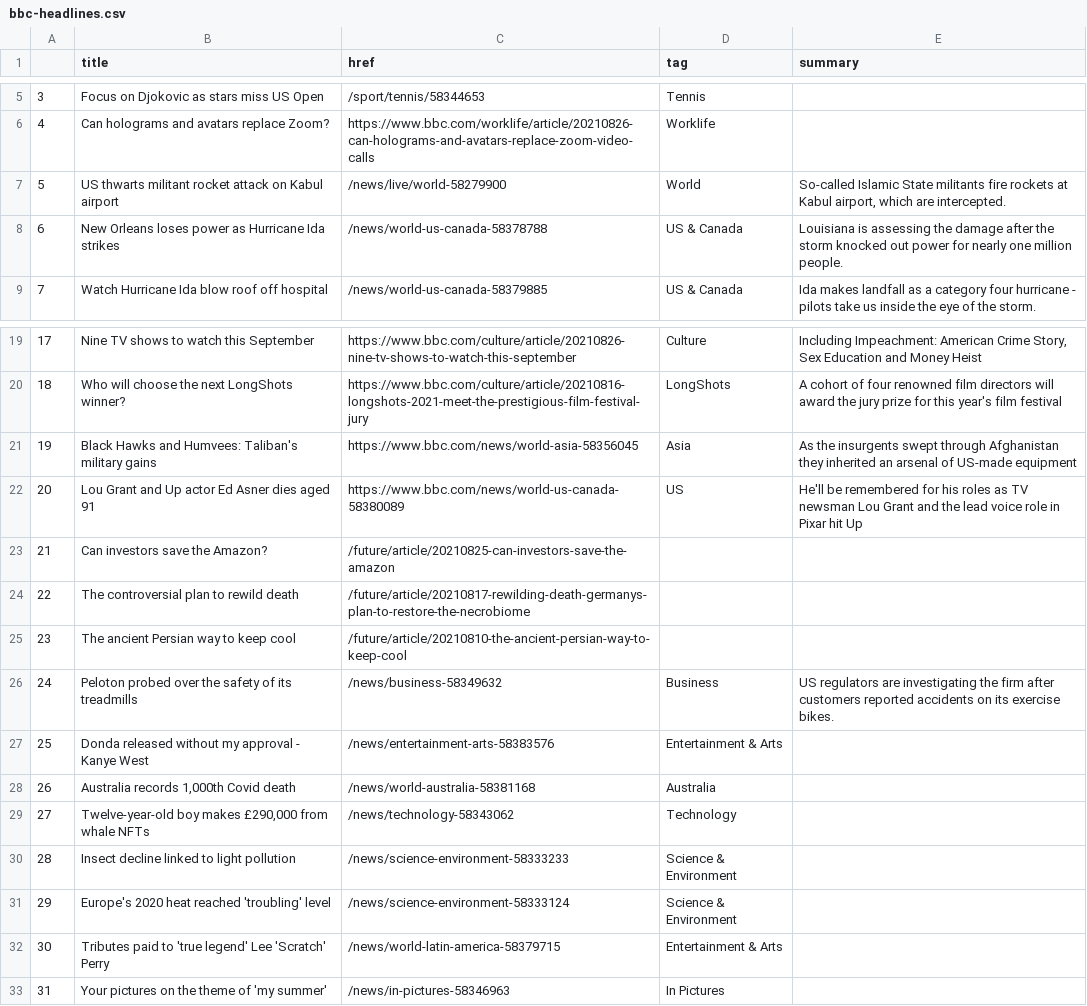
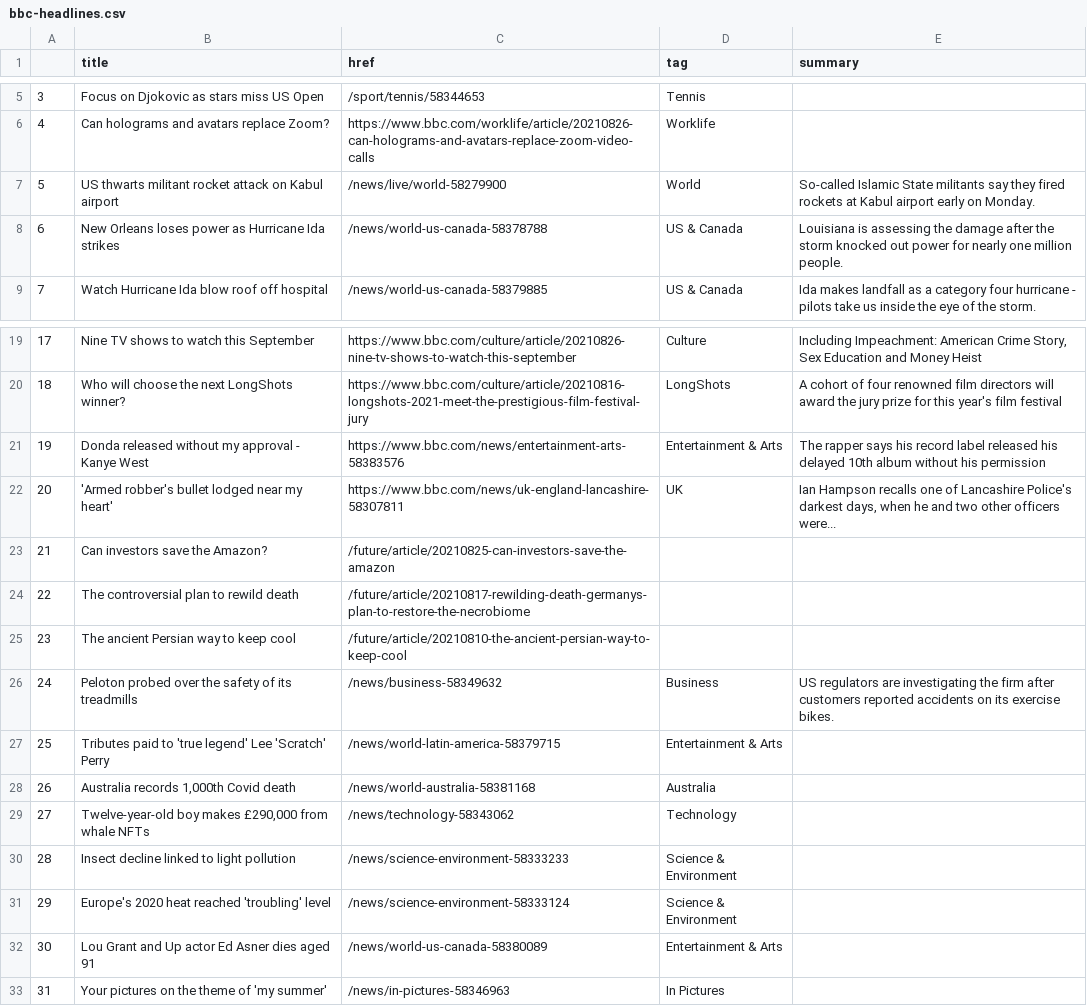
Before and after one commit to alyssafrndz/automatic-scraper, a CSV file: bbc-headlines.csv, drawn as a sheet; only a part is shown, gaps mark what is left out.

```diff
--- a/bbc-headlines.csv
+++ b/bbc-headlines.csv
@@ -6,3 +6,3 @@
 4,Can holograms and avatars replace Zoom?,https://www.bbc.com/worklife/article/20210826-can-holograms-and-avatars-replace-zoom-video-calls,Worklife,
-5,US thwarts militant rocket attack on Kabul airport,/news/live/world-58279900,World,"So-called Islamic State militants fire rockets at Kabul airport, which are intercepted."
+5,US thwarts militant rocket attack on Kabul airport,/news/live/world-58279900,World,So-called Islamic State militants say they fired rockets at Kabul airport early on Monday.
 6,New Orleans loses power as Hurricane Ida strikes,/news/world-us-canada-58378788,US & Canada,Louisiana is assessing the damage after the storm knocked out power for nearly one million people.
@@ -20,4 +20,4 @@
 18,Who will choose the next LongShots winner?,https://www.bbc.com/culture/article/20210816-longshots-2021-meet-the-prestigious-film-festival-jury,LongShots,A cohort of four renowned film directors will award the jury prize for this year's film festival
-19,Black Hawks and Humvees: Taliban's military gains,https://www.bbc.com/news/world-asia-58356045,Asia,As the insurgents swept through Afghanistan they inherited an arsenal of US-made equipment
-20,Lou Grant and Up actor Ed Asner dies aged 91,https://www.bbc.com/news/world-us-canada-58380089,US,He'll be remembered for his roles as TV newsman Lou Grant and the lead voice role in Pixar hit Up
+19,Donda released without my approval - Kanye West,https://www.bbc.com/news/entertainment-arts-58383576,Entertainment & Arts,The rapper says his record label released his delayed 10th album without his permission
+20,'Armed robber's bullet lodged near my heart',https://www.bbc.com/news/uk-england-lancashire-58307811,UK,"Ian Hampson recalls one of Lancashire Police's darkest days, when he and two other officers were..."
 21,Can investors save the Amazon?,/future/article/20210825-can-investors-save-the-amazon,,
@@ -26,3 +26,3 @@
 24,Peloton probed over the safety of its treadmills,/news/business-58349632,Business,US regulators are investigating the firm after customers reported accidents on its exercise bikes.
-25,Donda released without my approval - Kanye West,/news/entertainment-arts-58383576,Entertainment & Arts,
+25,Tributes paid to 'true legend' Lee 'Scratch' Perry,/news/world-latin-america-58379715,Entertainment & Arts,
 26,"Australia records 1,000th Covid death",/news/world-australia-58381168,Australia,
@@ -31,3 +31,3 @@
 29,Europe's 2020 heat reached 'troubling' level,/news/science-environment-58333124,Science & Environment,
-30,Tributes paid to 'true legend' Lee 'Scratch' Perry,/news/world-latin-america-58379715,Entertainment & Arts,
+30,Lou Grant and Up actor Ed Asner dies aged 91,/news/world-us-canada-58380089,Entertainment & Arts,
 31,Your pictures on the theme of 'my summer',/news/in-pictures-58346963,In Pictures,
```
